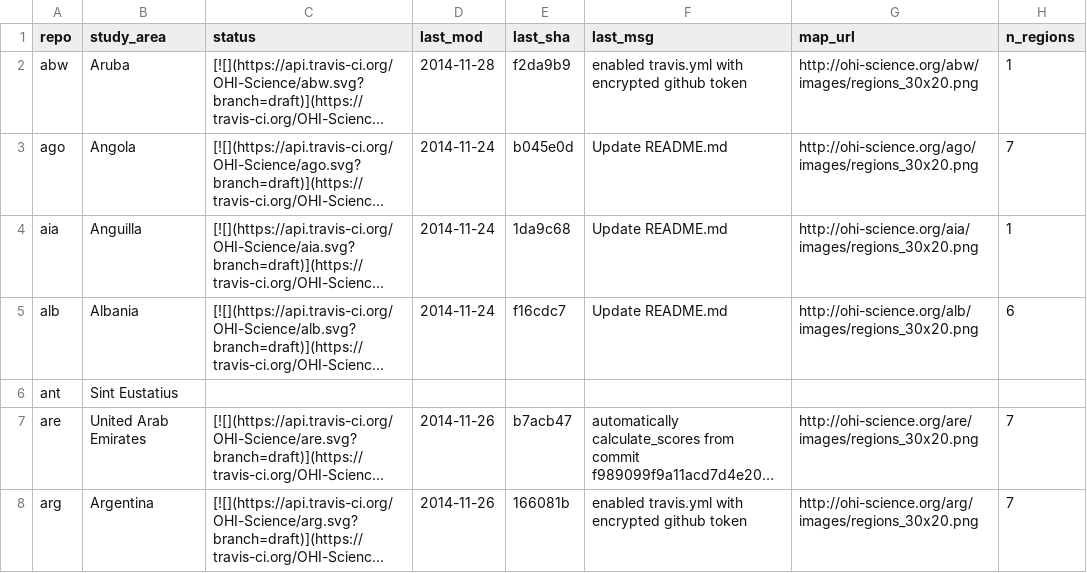
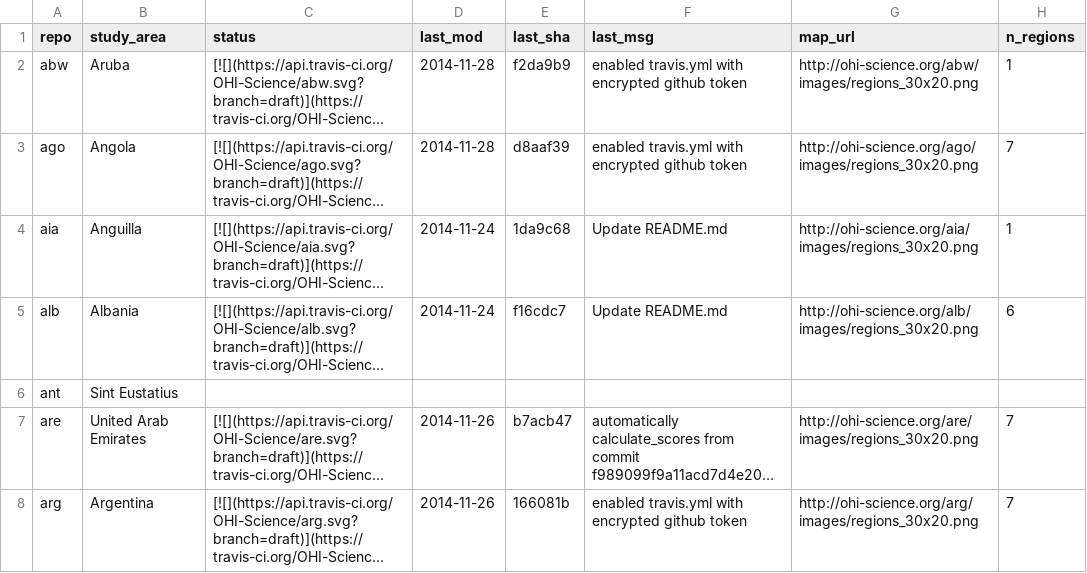
Before and after one commit to OHI-Science/subcountry, a CSV file: _data/status.csv, drawn as a sheet; only a part is shown; long unchanged cells end in …; the diff names each change by its address in the sheet, - before the commit and + after, or states it on an @@ line.

Commit message:
updated status from ago commit d8aaf39

```diff
--- a/_data/status.csv
+++ b/_data/status.csv
-D3 (last_mod): 2014-11-24
+D3 (last_mod): 2014-11-28
-E3 (last_sha): b045e0d
+E3 (last_sha): d8aaf39
-F3 (last_msg): Update README.md
+F3 (last_msg): enabled travis.yml with encrypted github token
```
